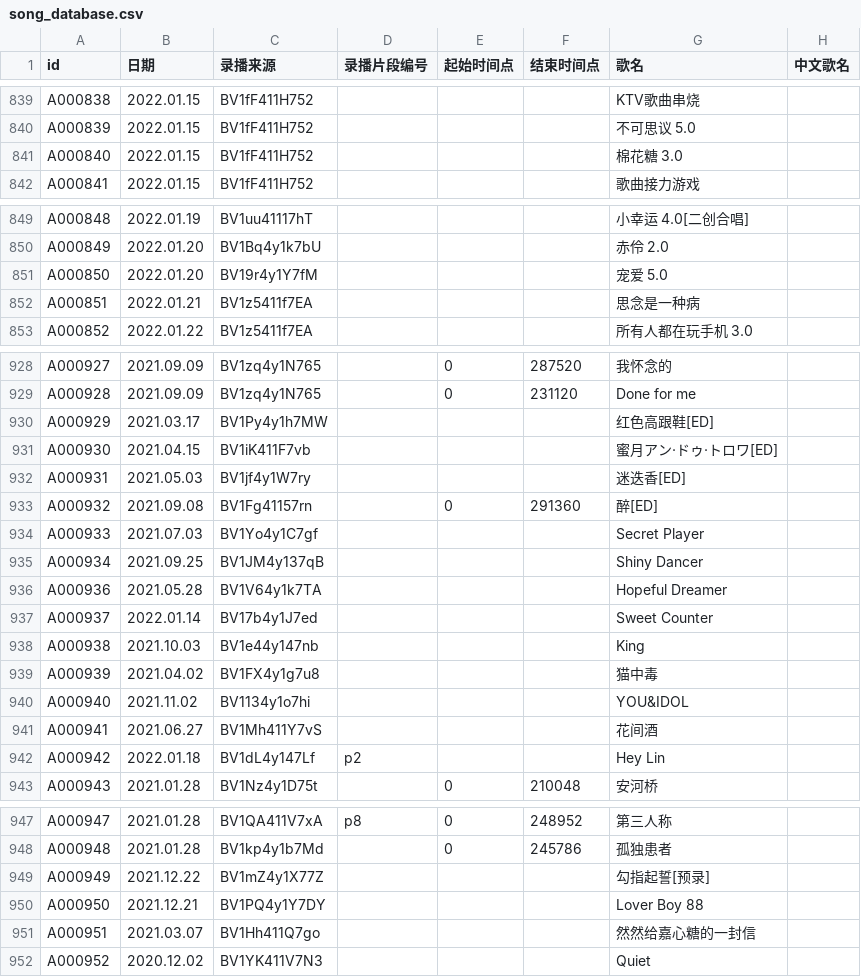
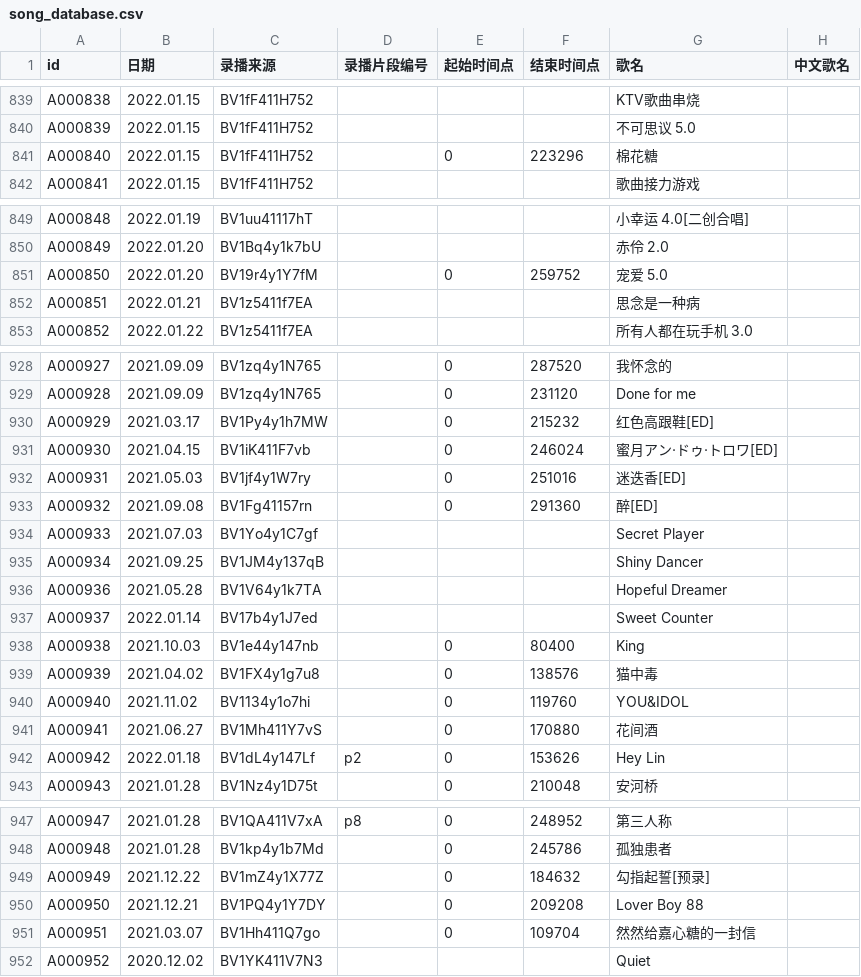
Before and after one commit to VTB-LINK/VTB-STUDIO, a CSV file: public/datasheets/song_database.csv, drawn as a sheet; only a part is shown, gaps mark what is left out; the diff names each change by its address in the sheet, - before the commit and + after, or states it on an @@ line.

Commit message:
Update song_database.csv

```diff
--- a/public/datasheets/song_database.csv
+++ b/public/datasheets/song_database.csv
-E841 (起始时间点): (empty)
+E841 (起始时间点): 0
-F841 (结束时间点): (empty)
+F841 (结束时间点): 223296
-G841 (歌名): 棉花糖 3.0
+G841 (歌名): 棉花糖
-E851 (起始时间点): (empty)
+E851 (起始时间点): 0
-F851 (结束时间点): (empty)
+F851 (结束时间点): 259752
-E930:E932 (起始时间点): (empty)
+E930:E932 (起始时间点): 0
-F930 (结束时间点): (empty)
+F930 (结束时间点): 215232
-F931 (结束时间点): (empty)
+F931 (结束时间点): 246024
-F932 (结束时间点): (empty)
+F932 (结束时间点): 251016
-E938:E942 (起始时间点): (empty)
+E938:E942 (起始时间点): 0
-F938 (结束时间点): (empty)
+F938 (结束时间点): 80400
-F939 (结束时间点): (empty)
+F939 (结束时间点): 138576
-F940 (结束时间点): (empty)
+F940 (结束时间点): 119760
-F941 (结束时间点): (empty)
+F941 (结束时间点): 170880
-F942 (结束时间点): (empty)
+F942 (结束时间点): 153626
-E949:E951 (起始时间点): (empty)
+E949:E951 (起始时间点): 0
-F949 (结束时间点): (empty)
+F949 (结束时间点): 184632
-F950 (结束时间点): (empty)
+F950 (结束时间点): 209208
-F951 (结束时间点): (empty)
+F951 (结束时间点): 109704
```
